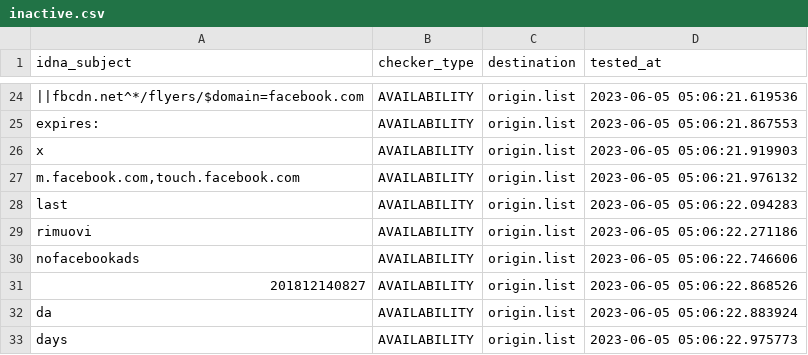
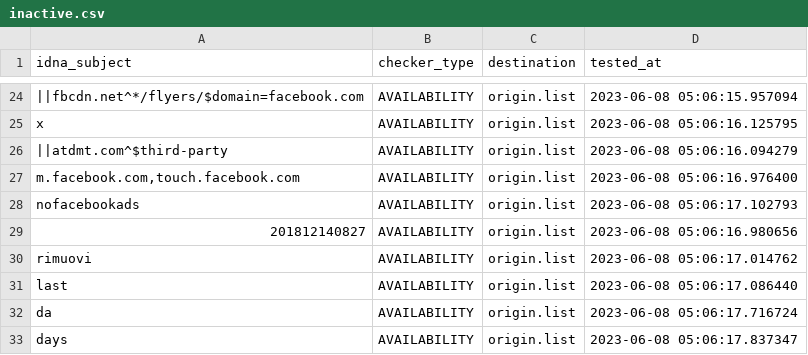
Before and after one commit to dead-hosts/xfiles_facebook_git_gioxx, a CSV file: .pyfunceble/inactive.csv, drawn as a sheet; only a part is shown, gaps mark what is left out; removed rows and columns are numbered as before the commit, all else as after; the diff covers the shown part only; the diff names each change by its address in the sheet, - before the commit and + after, or states it on an @@ line.

```diff
--- a/.pyfunceble/inactive.csv
+++ b/.pyfunceble/inactive.csv
-D24 (tested_at): 2023-06-05 05:06:21.619536
+D24 (tested_at): 2023-06-08 05:06:15.957094
-row 25: expires: | AVAILABILITY | origin.list | 2023-06-05 05:06:21.867553
-D25 (tested_at): 2023-06-05 05:06:21.919903
+D25 (tested_at): 2023-06-08 05:06:16.125795
+row 26: ||atdmt.com^$third-party | AVAILABILITY | origin.list | 2023-06-08 05:06:16.094279
-D27 (tested_at): 2023-06-05 05:06:21.976132
+D27 (tested_at): 2023-06-08 05:06:16.976400
-row 28: last | AVAILABILITY | origin.list | 2023-06-05 05:06:22.094283
-row 29: rimuovi | AVAILABILITY | origin.list | 2023-06-05 05:06:22.271186
-D28 (tested_at): 2023-06-05 05:06:22.746606
+D28 (tested_at): 2023-06-08 05:06:17.102793
-D29 (tested_at): 2023-06-05 05:06:22.868526
+D29 (tested_at): 2023-06-08 05:06:16.980656
+row 30: rimuovi | AVAILABILITY | origin.list | 2023-06-08 05:06:17.014762
+row 31: last | AVAILABILITY | origin.list | 2023-06-08 05:06:17.086440
-D32 (tested_at): 2023-06-05 05:06:22.883924
+D32 (tested_at): 2023-06-08 05:06:17.716724
-D33 (tested_at): 2023-06-05 05:06:22.975773
+D33 (tested_at): 2023-06-08 05:06:17.837347
```
Also changed, not shown: 5 added rows, 5 removed rows and 22 edited cells elsewhere in this file, 7 other files.
